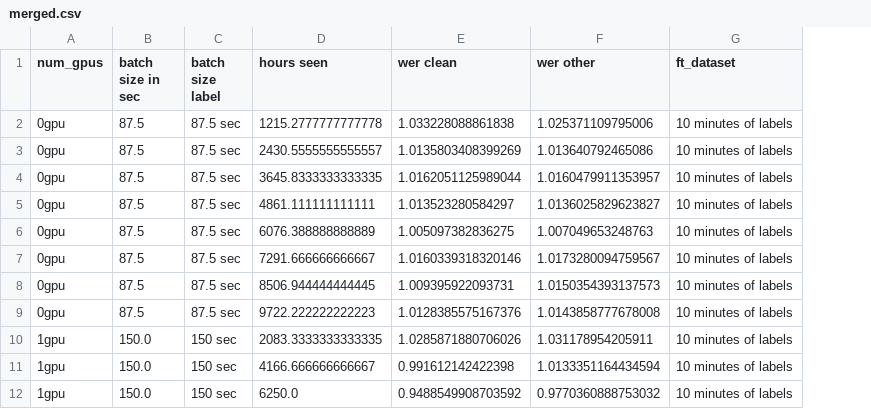
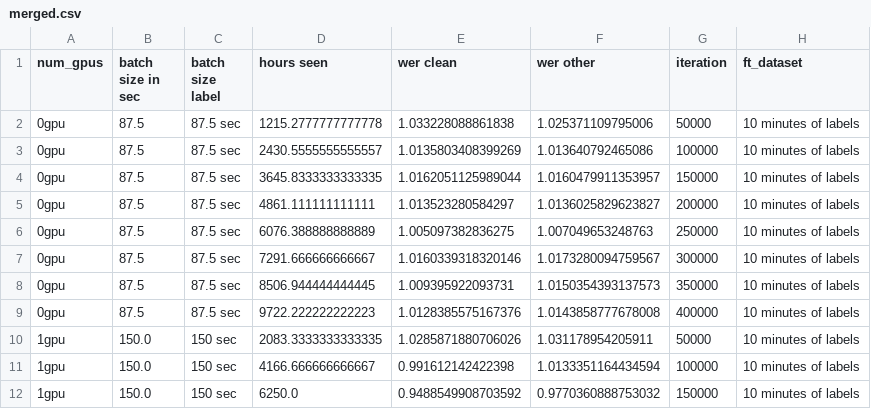
Before and after one commit to nikvaessen/w2v2-batch-size, a CSV file: plot/ft_asr_against_steps/merged.csv, drawn as a sheet; only a part is shown; the diff names each change by its address in the sheet, - before the commit and + after, or states it on an @@ line.

Commit message:
add code to generate appendix table

```diff
--- a/plot/ft_asr_against_steps/merged.csv
+++ b/plot/ft_asr_against_steps/merged.csv
+column G (iteration), rows 2-12: 50000 | 100000 | 150000 | 200000 | 250000 | 300000 | 350000 | 400000 | 50000 | 100000 | 150000
```
Also changed, not shown: plot/ft_asr_against_steps/ft100h_over_time.fixed.csv, plot/ft_asr_against_steps/ft10min_over_time.fixed.csv, 5 other files.
